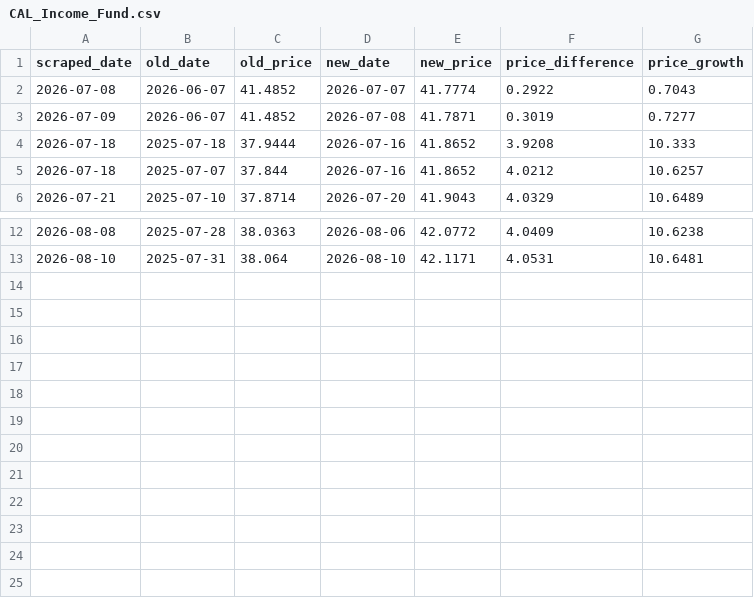
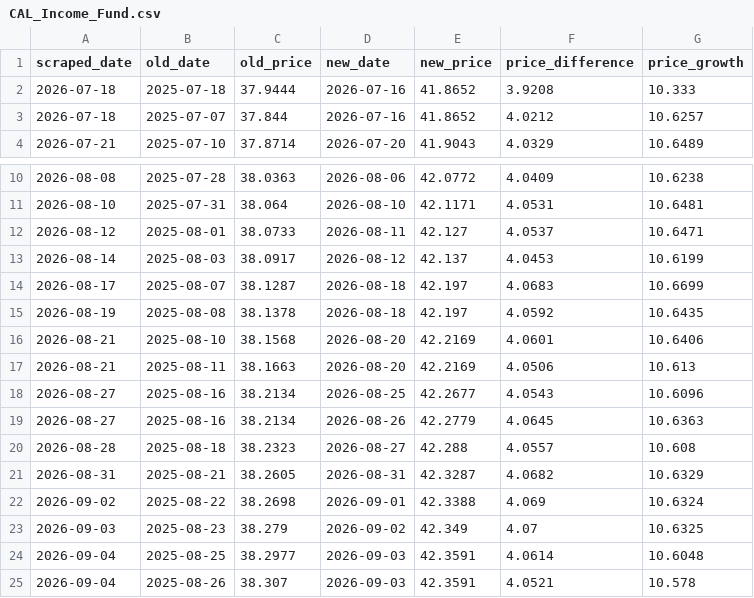
Before and after one commit to harith-abeysinghe/cal-fund-analysis, a CSV file: data/CAL_Income_Fund.csv, drawn as a sheet; only a part is shown, gaps mark what is left out; removed rows and columns are numbered as before the commit, all else as after; the diff names each change by its address in the sheet, - before the commit and + after, or states it on an @@ line.

```diff
--- a/data/CAL_Income_Fund.csv
+++ b/data/CAL_Income_Fund.csv
-row 2: 2026-07-08 | 2026-06-07 | 41.4852 | 2026-07-07 | 41.7774 | 0.2922 | 0.7043
-row 3: 2026-07-09 | 2026-06-07 | 41.4852 | 2026-07-08 | 41.7871 | 0.3019 | 0.7277
+row 12: 2026-08-12 | 2025-08-01 | 38.0733 | 2026-08-11 | 42.127 | 4.0537 | 10.6471
+row 13: 2026-08-14 | 2025-08-03 | 38.0917 | 2026-08-12 | 42.137 | 4.0453 | 10.6199
+row 14: 2026-08-17 | 2025-08-07 | 38.1287 | 2026-08-18 | 42.197 | 4.0683 | 10.6699
+row 15: 2026-08-19 | 2025-08-08 | 38.1378 | 2026-08-18 | 42.197 | 4.0592 | 10.6435
+row 16: 2026-08-21 | 2025-08-10 | 38.1568 | 2026-08-20 | 42.2169 | 4.0601 | 10.6406
+row 17: 2026-08-21 | 2025-08-11 | 38.1663 | 2026-08-20 | 42.2169 | 4.0506 | 10.613
+row 18: 2026-08-27 | 2025-08-16 | 38.2134 | 2026-08-25 | 42.2677 | 4.0543 | 10.6096
+row 19: 2026-08-27 | 2025-08-16 | 38.2134 | 2026-08-26 | 42.2779 | 4.0645 | 10.6363
+row 20: 2026-08-28 | 2025-08-18 | 38.2323 | 2026-08-27 | 42.288 | 4.0557 | 10.608
+row 21: 2026-08-31 | 2025-08-21 | 38.2605 | 2026-08-31 | 42.3287 | 4.0682 | 10.6329
+row 22: 2026-09-02 | 2025-08-22 | 38.2698 | 2026-09-01 | 42.3388 | 4.069 | 10.6324
+row 23: 2026-09-03 | 2025-08-23 | 38.279 | 2026-09-02 | 42.349 | 4.07 | 10.6325
+row 24: 2026-09-04 | 2025-08-25 | 38.2977 | 2026-09-03 | 42.3591 | 4.0614 | 10.6048
+row 25: 2026-09-04 | 2025-08-26 | 38.307 | 2026-09-03 | 42.3591 | 4.0521 | 10.578
```
Also changed, not shown: data/Capital_Alliance_Gilt_Fund.csv, data/High_Yield_Fund.csv, 30 other files.
